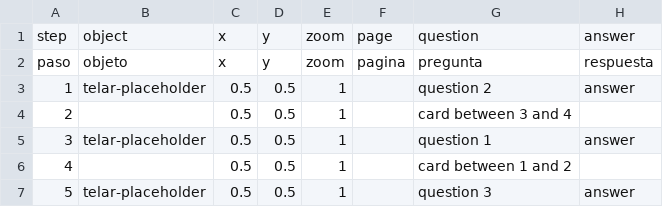
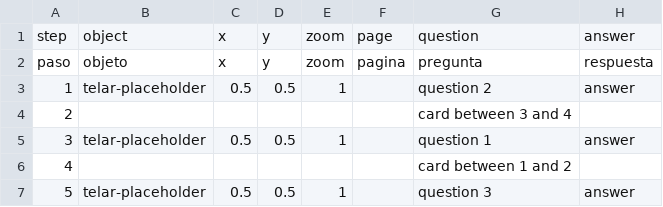
Before and after one commit to juancobo/telar-test, a CSV file: telar-content/spreadsheets/blank_template.csv, drawn as a sheet; only a part is shown; the diff names each change by its address in the sheet, - before the commit and + after, or states it on an @@ line.

```diff
--- a/telar-content/spreadsheets/blank_template.csv
+++ b/telar-content/spreadsheets/blank_template.csv
-C4: 0.5
+C4: (empty)
-D4: 0.5
+D4: (empty)
-E4: 1
+E4: (empty)
-C6: 0.5
+C6: (empty)
-D6: 0.5
+D6: (empty)
-E6: 1
+E6: (empty)
```
Also changed, not shown: telar-content/spreadsheets/glossary.csv, telar-content/spreadsheets/objects.csv, 3 other files.
